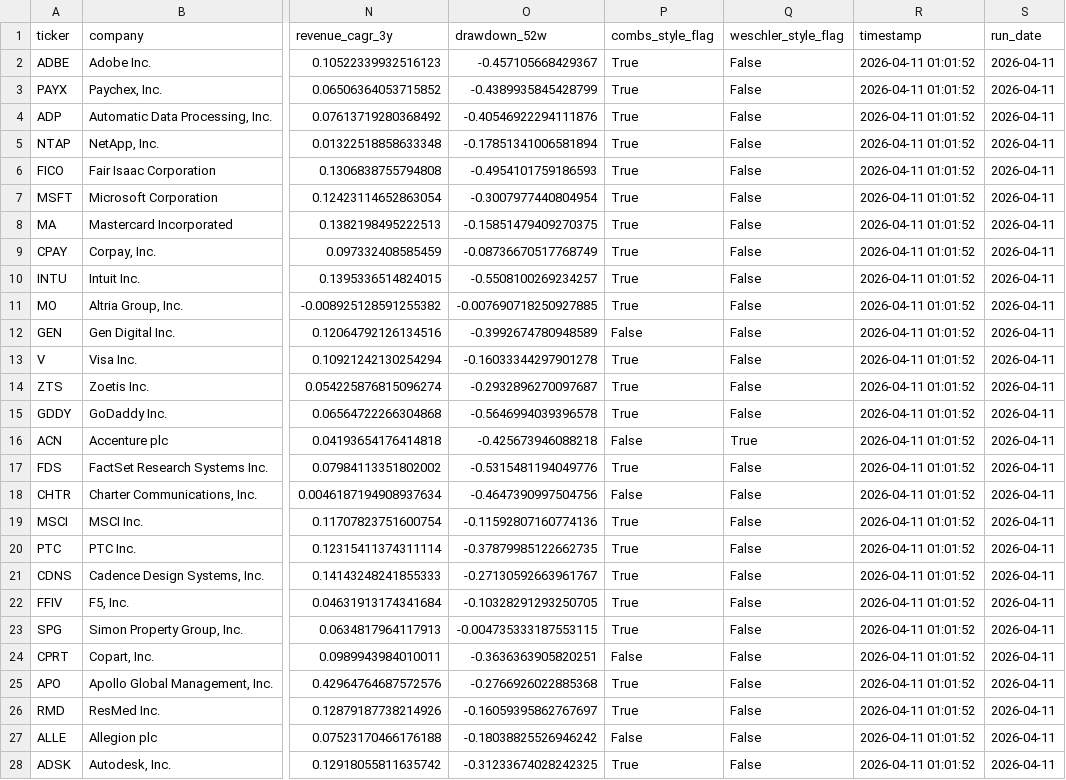
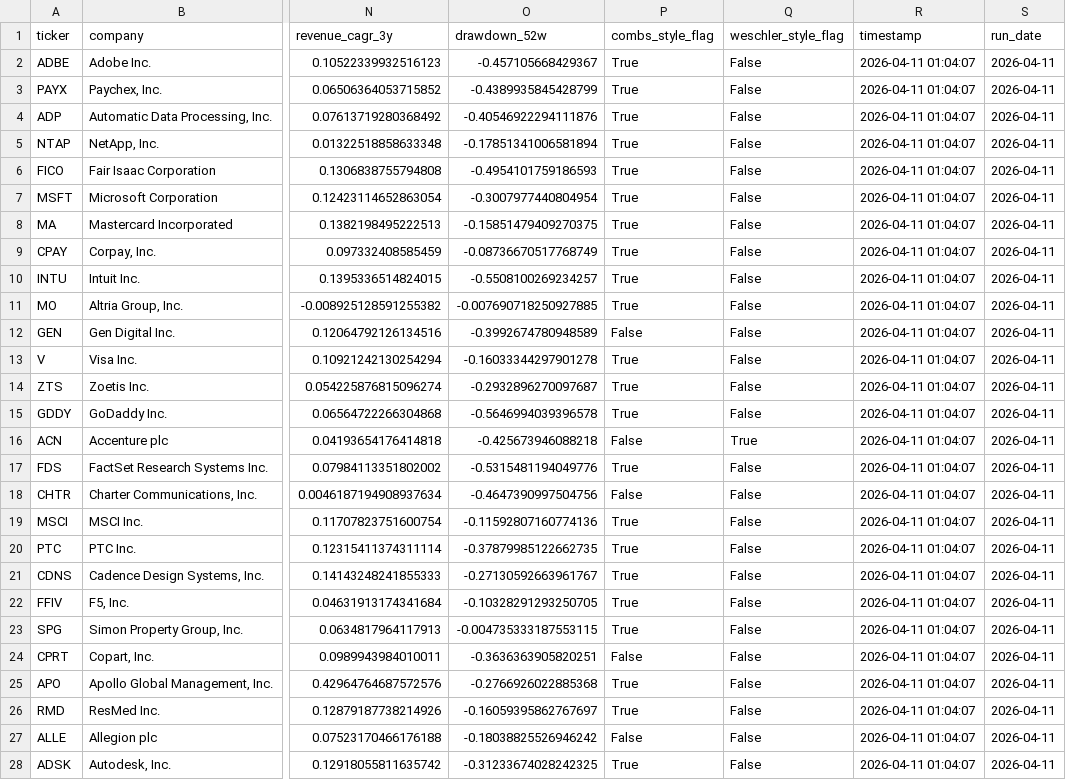
Before and after one commit to brendonmuur-oss/combs-weschler-screener, a CSV file: output/watchlist.csv, drawn as a sheet; only a part is shown, gaps mark what is left out; the diff covers the shown part only; the diff names each change by its address in the sheet, - before the commit and + after, or states it on an @@ line.

```diff
--- a/output/watchlist.csv
+++ b/output/watchlist.csv
-R2:R28 (timestamp): 2026-04-11 01:01:52
+R2:R28 (timestamp): 2026-04-11 01:04:07
```
Also changed, not shown: 23 edited cells elsewhere in this file, output/history/score_history.csv, output/history/snapshot_2026-04-11.csv, 1 other file.
